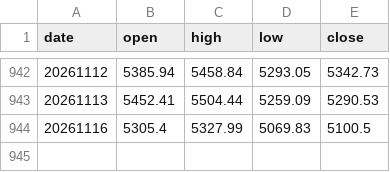
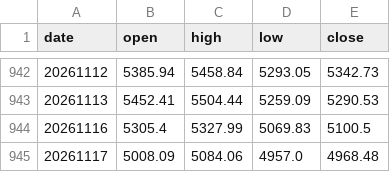
Before and after one commit to onekindalpha/breadth-analysis-dashboard, a CSV file: data/kospi_index.csv, drawn as a sheet; only a part is shown, gaps mark what is left out.

```diff
--- a/data/kospi_index.csv
+++ b/data/kospi_index.csv
@@ -944 +944,2 @@ date,open,high,low,close
 20261116,5305.4,5327.99,5069.83,5100.5
+20261117,5008.09,5084.06,4957.0,4968.48
```
Also changed, not shown: data/kosdaq_index.csv.
